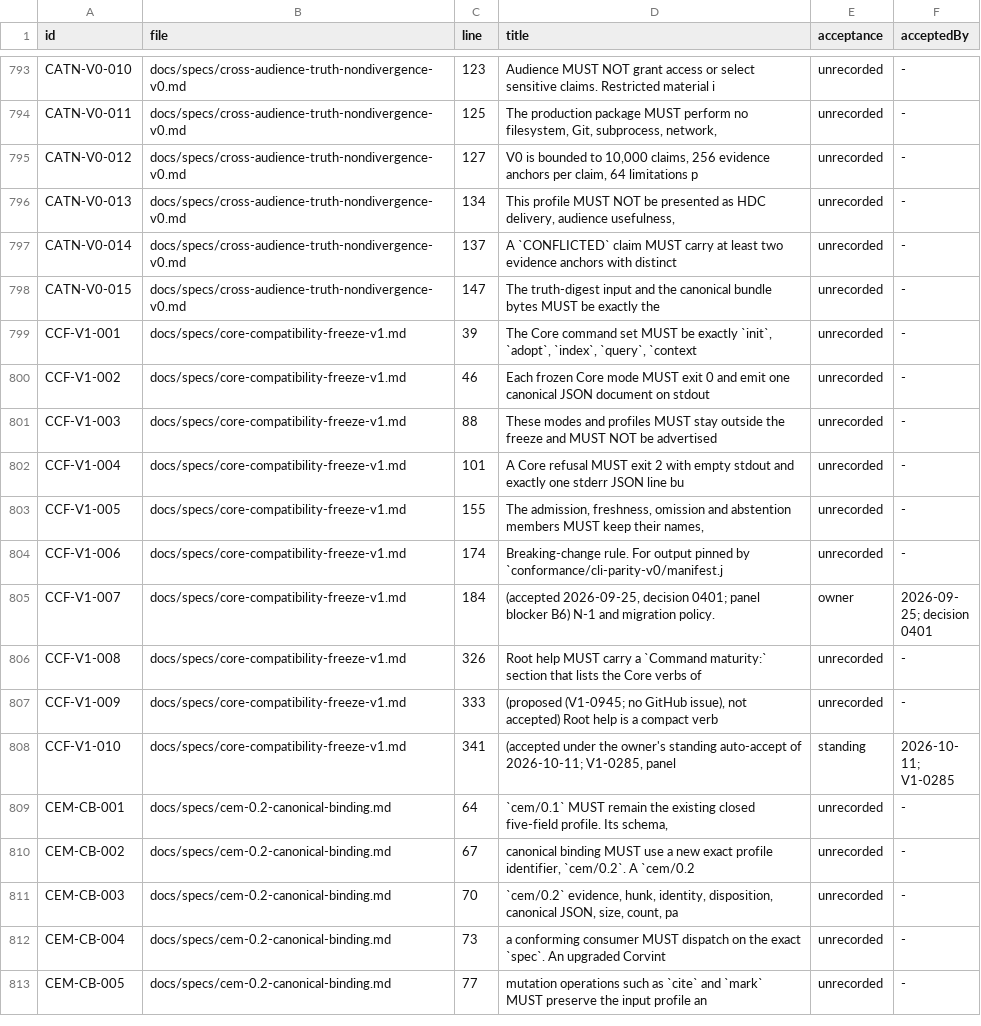
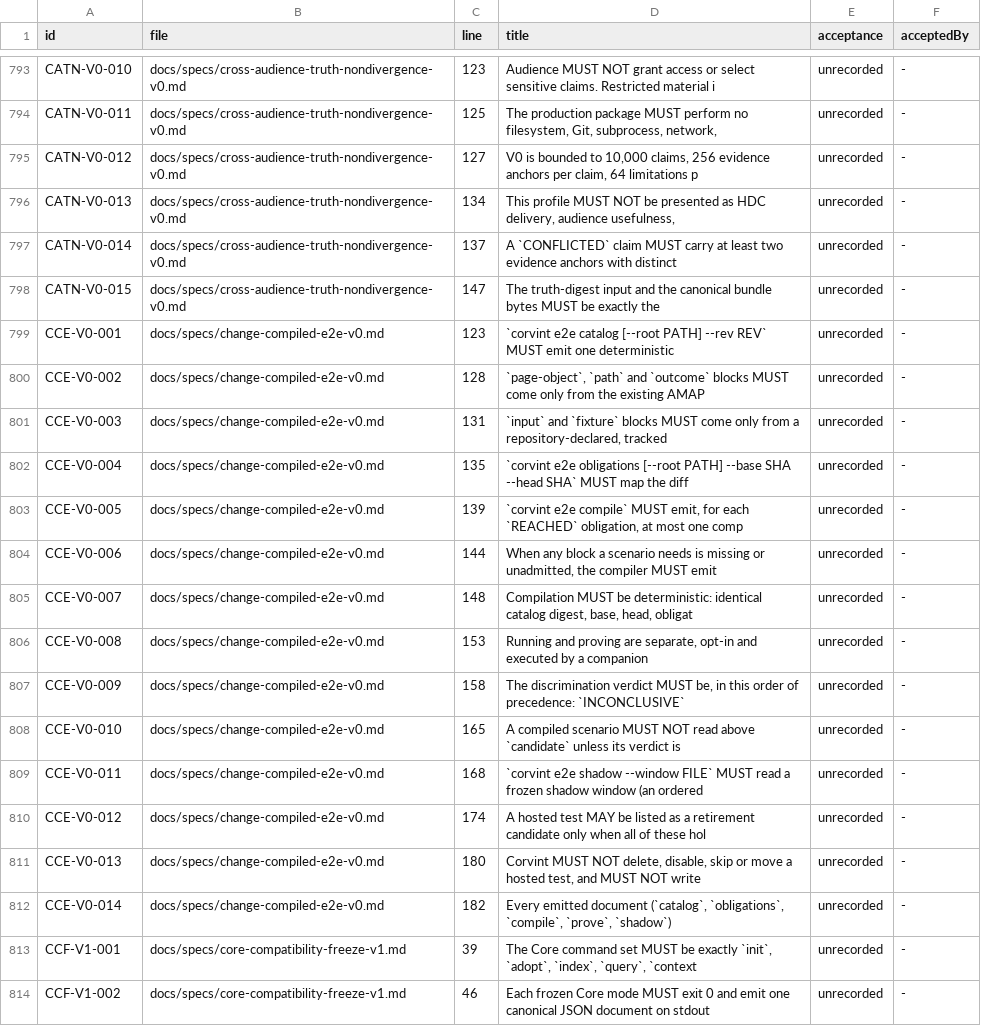
Before and after one commit to beamfall/corvint, a TSV file: docs/specs/REQUIREMENTS.tsv, drawn as a sheet; only a part is shown, gaps mark what is left out; the shorter side is filled out with more unchanged rows; the diff names each change by its address in the sheet, - before the commit and + after, or states it on an @@ line.

Commit message:
specs: propose CCE-V0 change-compiled E2E (augment-first; V1-1665, V1-1666)
Owner direction 2026-10-17: hosted blocks, generated scenarios, a shadow
evaluation against the existing suite before any hosted test is retired.
Adds the proposed spec, its index rows and a build-log entry. Nothing is
implemented; delivery stays not-started.

```diff
--- a/docs/specs/REQUIREMENTS.tsv
+++ b/docs/specs/REQUIREMENTS.tsv
+row 799: CCE-V0-001 | docs/specs/change-compiled-e2e-v0.md | 123 | `corvint e2e catalog [--root PATH] --rev REV` MUST emit one deterministic | unrecorded | -
+row 800: CCE-V0-002 | docs/specs/change-compiled-e2e-v0.md | 128 | `page-object`, `path` and `outcome` blocks MUST come only from the existing AMAP | unrecorded | -
+row 801: CCE-V0-003 | docs/specs/change-compiled-e2e-v0.md | 131 | `input` and `fixture` blocks MUST come only from a repository-declared, tracked | unrecorded | -
+row 802: CCE-V0-004 | docs/specs/change-compiled-e2e-v0.md | 135 | `corvint e2e obligations [--root PATH] --base SHA --head SHA` MUST map the diff | unrecorded | -
+row 803: CCE-V0-005 | docs/specs/change-compiled-e2e-v0.md | 139 | `corvint e2e compile` MUST emit, for each `REACHED` obligation, at most one comp | unrecorded | -
+row 804: CCE-V0-006 | docs/specs/change-compiled-e2e-v0.md | 144 | When any block a scenario needs is missing or unadmitted, the compiler MUST emit | unrecorded | -
+row 805: CCE-V0-007 | docs/specs/change-compiled-e2e-v0.md | 148 | Compilation MUST be deterministic: identical catalog digest, base, head, obligat | unrecorded | -
+row 806: CCE-V0-008 | docs/specs/change-compiled-e2e-v0.md | 153 | Running and proving are separate, opt-in and executed by a companion | unrecorded | -
+row 807: CCE-V0-009 | docs/specs/change-compiled-e2e-v0.md | 158 | The discrimination verdict MUST be, in this order of precedence: `INCONCLUSIVE` | unrecorded | -
+row 808: CCE-V0-010 | docs/specs/change-compiled-e2e-v0.md | 165 | A compiled scenario MUST NOT read above `candidate` unless its verdict is | unrecorded | -
+row 809: CCE-V0-011 | docs/specs/change-compiled-e2e-v0.md | 168 | `corvint e2e shadow --window FILE` MUST read a frozen shadow window (an ordered | unrecorded | -
+row 810: CCE-V0-012 | docs/specs/change-compiled-e2e-v0.md | 174 | A hosted test MAY be listed as a retirement candidate only when all of these hol | unrecorded | -
+row 811: CCE-V0-013 | docs/specs/change-compiled-e2e-v0.md | 180 | Corvint MUST NOT delete, disable, skip or move a hosted test, and MUST NOT write | unrecorded | -
+row 812: CCE-V0-014 | docs/specs/change-compiled-e2e-v0.md | 182 | Every emitted document (`catalog`, `obligations`, `compile`, `prove`, `shadow`) | unrecorded | -
```
Also changed, not shown: 4 other files.
